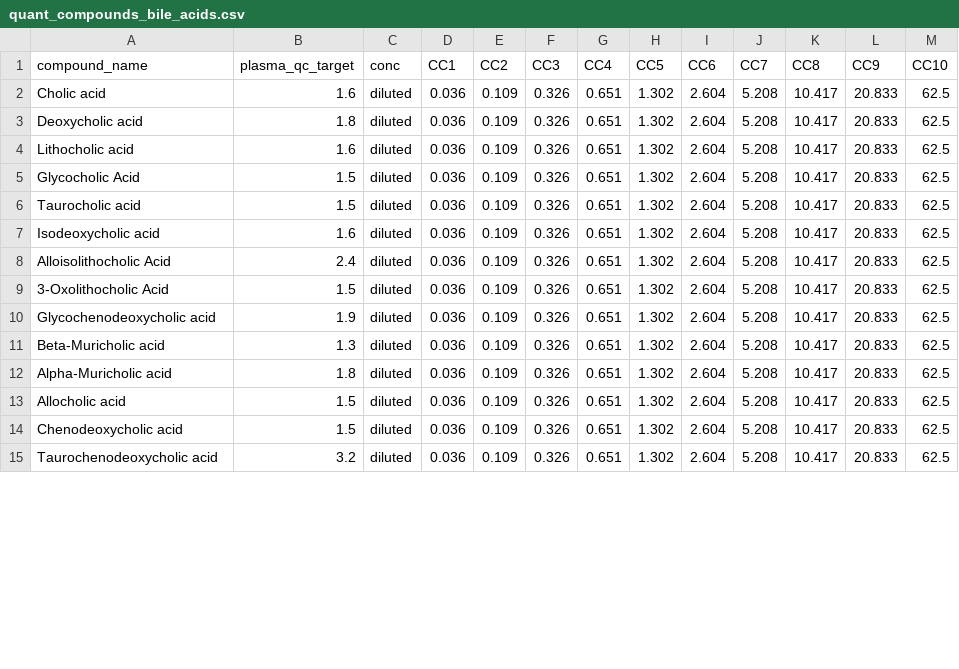
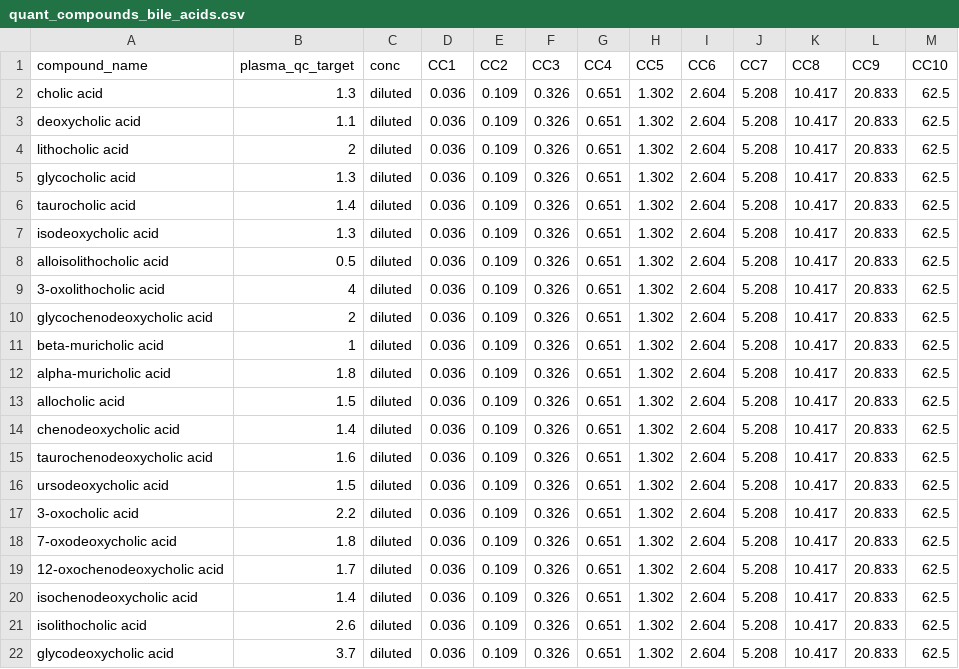
Before and after one commit to ramanujamr/DFI_Metabolomics_QC_quant, a CSV file: quant_compounds_bile_acids.csv, drawn as a sheet; only a part is shown; the diff covers the shown part only.

Commit message:
V1.1.6
Added new bile-acids quant compounds

```diff
--- a/quant_compounds_bile_acids.csv
+++ b/quant_compounds_bile_acids.csv
@@ -1,15 +1,22 @@
 compound_name,plasma_qc_target,conc,CC1,CC2,CC3,CC4,CC5,CC6,CC7,CC8,CC9,CC10
-Cholic acid,1.6,diluted,0.036,0.109,0.326,0.651,1.302,2.604,5.208,10.417,20.833,62.5
-Deoxycholic acid,1.8,diluted,0.036,0.109,0.326,0.651,1.302,2.604,5.208,10.417,20.833,62.5
-Lithocholic acid,1.6,diluted,0.036,0.109,0.326,0.651,1.302,2.604,5.208,10.417,20.833,62.5
-Glycocholic Acid,1.5,diluted,0.036,0.109,0.326,0.651,1.302,2.604,5.208,10.417,20.833,62.5
-Taurocholic acid,1.5,diluted,0.036,0.109,0.326,0.651,1.302,2.604,5.208,10.417,20.833,62.5
-Isodeoxycholic acid,1.6,diluted,0.036,0.109,0.326,0.651,1.302,2.604,5.208,10.417,20.833,62.5
-Alloisolithocholic Acid,2.4,diluted,0.036,0.109,0.326,0.651,1.302,2.604,5.208,10.417,20.833,62.5
-3-Oxolithocholic Acid,1.5,diluted,0.036,0.109,0.326,0.651,1.302,2.604,5.208,10.417,20.833,62.5
-Glycochenodeoxycholic acid,1.9,diluted,0.036,0.109,0.326,0.651,1.302,2.604,5.208,10.417,20.833,62.5
-Beta-Muricholic acid,1.3,diluted,0.036,0.109,0.326,0.651,1.302,2.604,5.208,10.417,20.833,62.5
-Alpha-Muricholic acid,1.8,diluted,0.036,0.109,0.326,0.651,1.302,2.604,5.208,10.417,20.833,62.5
-Allocholic acid,1.5,diluted,0.036,0.109,0.326,0.651,1.302,2.604,5.208,10.417,20.833,62.5
-Chenodeoxycholic acid,1.5,diluted,0.036,0.109,0.326,0.651,1.302,2.604,5.208,10.417,20.833,62.5
-Taurochenodeoxycholic acid,3.2,diluted,0.036,0.109,0.326,0.651,1.302,2.604,5.208,10.417,20.833,62.5
+cholic acid,1.3,diluted,0.036,0.109,0.326,0.651,1.302,2.604,5.208,10.417,20.833,62.5
+deoxycholic acid,1.1,diluted,0.036,0.109,0.326,0.651,1.302,2.604,5.208,10.417,20.833,62.5
+lithocholic acid,2,diluted,0.036,0.109,0.326,0.651,1.302,2.604,5.208,10.417,20.833,62.5
+glycocholic acid,1.3,diluted,0.036,0.109,0.326,0.651,1.302,2.604,5.208,10.417,20.833,62.5
+taurocholic acid,1.4,diluted,0.036,0.109,0.326,0.651,1.302,2.604,5.208,10.417,20.833,62.5
+isodeoxycholic acid,1.3,diluted,0.036,0.109,0.326,0.651,1.302,2.604,5.208,10.417,20.833,62.5
+alloisolithocholic acid,0.5,diluted,0.036,0.109,0.326,0.651,1.302,2.604,5.208,10.417,20.833,62.5
+3-oxolithocholic acid,4,diluted,0.036,0.109,0.326,0.651,1.302,2.604,5.208,10.417,20.833,62.5
+glycochenodeoxycholic acid,2,diluted,0.036,0.109,0.326,0.651,1.302,2.604,5.208,10.417,20.833,62.5
+beta-muricholic acid,1,diluted,0.036,0.109,0.326,0.651,1.302,2.604,5.208,10.417,20.833,62.5
+alpha-muricholic acid,1.8,diluted,0.036,0.109,0.326,0.651,1.302,2.604,5.208,10.417,20.833,62.5
+allocholic acid,1.5,diluted,0.036,0.109,0.326,0.651,1.302,2.604,5.208,10.417,20.833,62.5
+chenodeoxycholic acid,1.4,diluted,0.036,0.109,0.326,0.651,1.302,2.604,5.208,10.417,20.833,62.5
+taurochenodeoxycholic acid,1.6,diluted,0.036,0.109,0.326,0.651,1.302,2.604,5.208,10.417,20.833,62.5
+ursodeoxycholic acid,1.5,diluted,0.036,0.109,0.326,0.651,1.302,2.604,5.208,10.417,20.833,62.5
+3-oxocholic acid,2.2,diluted,0.036,0.109,0.326,0.651,1.302,2.604,5.208,10.417,20.833,62.5
+7-oxodeoxycholic acid,1.8,diluted,0.036,0.109,0.326,0.651,1.302,2.604,5.208,10.417,20.833,62.5
+12-oxochenodeoxycholic acid,1.7,diluted,0.036,0.109,0.326,0.651,1.302,2.604,5.208,10.417,20.833,62.5
+isochenodeoxycholic acid,1.4,diluted,0.036,0.109,0.326,0.651,1.302,2.604,5.208,10.417,20.833,62.5
+isolithocholic acid,2.6,diluted,0.036,0.109,0.326,0.651,1.302,2.604,5.208,10.417,20.833,62.5
+glycodeoxycholic acid,3.7,diluted,0.036,0.109,0.326,0.651,1.302,2.604,5.208,10.417,20.833,62.5
```
Also changed, not shown: 3 added rows and 3 edited cells elsewhere in this file.
